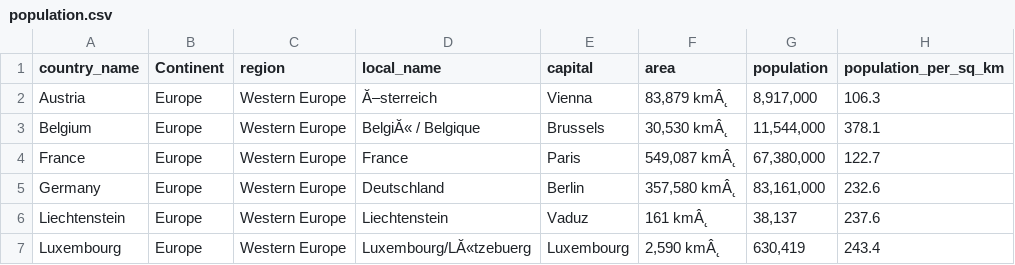
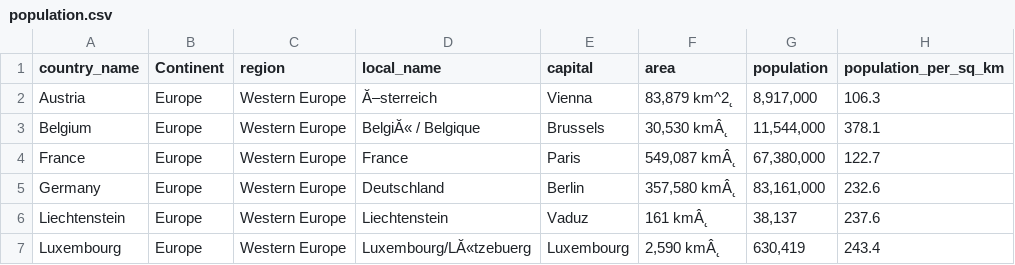
Before and after one commit to Jola2/SQL-portofio, a CSV file: Analysis_of_population_Europe/population.csv, drawn as a sheet; only a part is shown; the diff names each change by its address in the sheet, - before the commit and + after, or states it on an @@ line.

Commit message:
Update population.csv

```diff
--- a/Analysis_of_population_Europe/population.csv
+++ b/Analysis_of_population_Europe/population.csv
-F2 (area): 83,879 kmÂ˛
+F2 (area): 83,879 km^2˛
```
